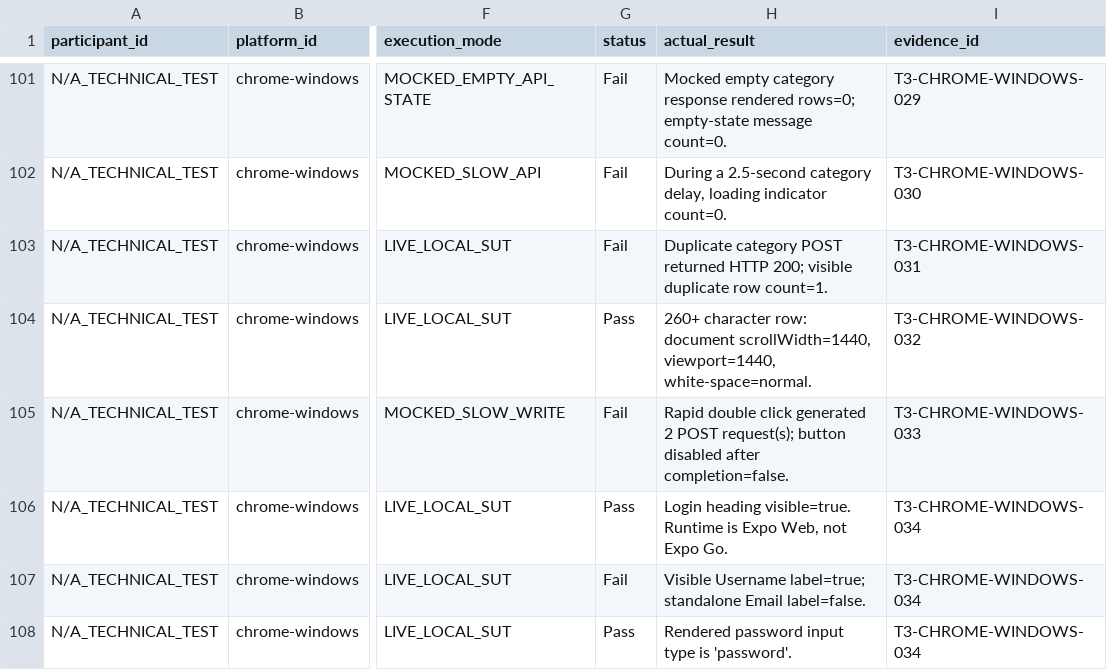
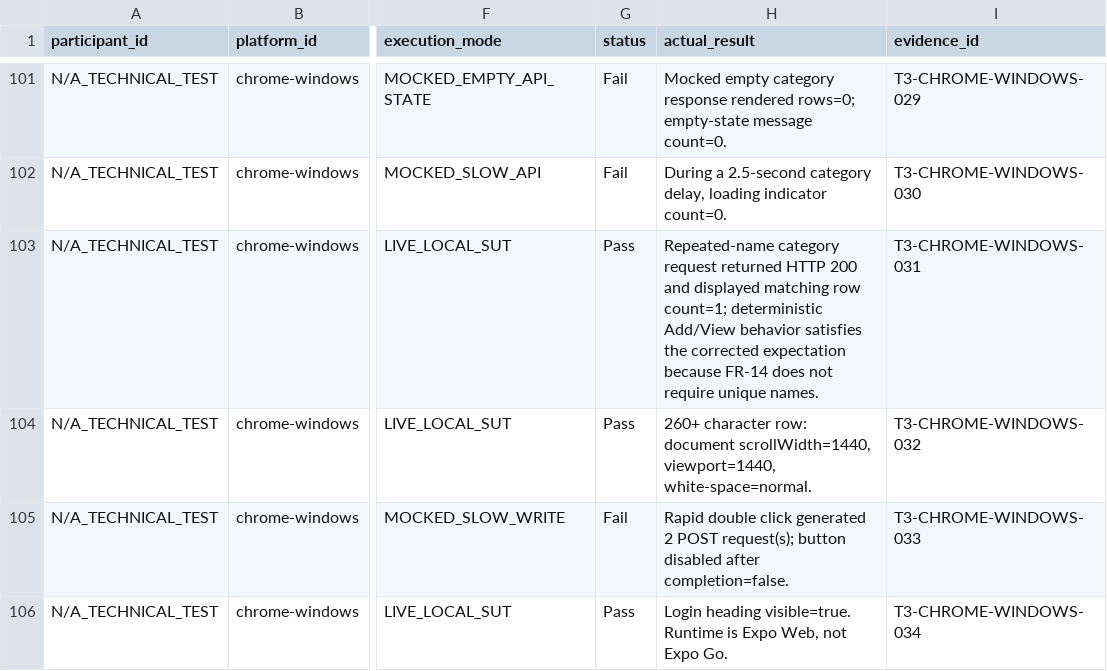
Before and after one commit to trngnneee/eshop-sut, a CSV file: task3-cross-platform/results/Task3_Cross_Platform_Results.csv, drawn as a sheet; only a part is shown, gaps mark what is left out; the shorter side is filled out with more unchanged rows; the diff covers the shown part only; the diff names each change by its address in the sheet, - before the commit and + after, or states it on an @@ line.

Commit message:
task3: reconcile reviewed expectations across platforms

```diff
--- a/task3-cross-platform/results/Task3_Cross_Platform_Results.csv
+++ b/task3-cross-platform/results/Task3_Cross_Platform_Results.csv
-G103 (status): Fail
+G103 (status): Pass
-H103 (actual_result): Duplicate category POST returned HTTP 200; visible duplicate row count=1.
+H103 (actual_result): Repeated-name category request returned HTTP 200 and displayed matching row count=1; deterministic Add/View behavior satisfies the corrected expectation because FR-14 does not require unique names.
```
Also changed, not shown: 22 edited cells elsewhere in this file, task3-cross-platform/results/Evidence_Index.csv, 20 other files.
